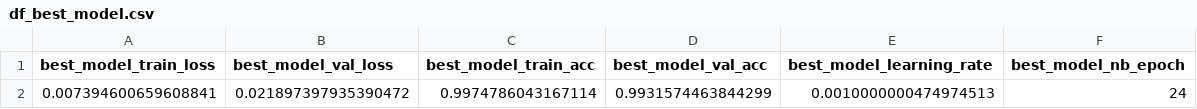
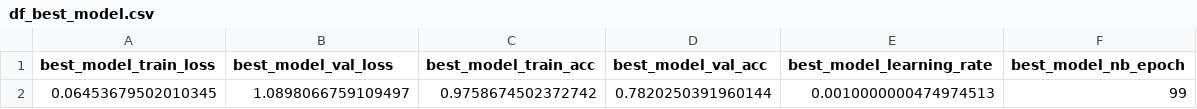
Before and after one commit to fazildgr8/wrist_control_CNN_AWEAR, a CSV file: df_best_model.csv, drawn as a sheet.

Commit message:
Classification Models Updated

```diff
--- a/df_best_model.csv
+++ b/df_best_model.csv
@@ -1,2 +1,2 @@
 best_model_train_loss,best_model_val_loss,best_model_train_acc,best_model_val_acc,best_model_learning_rate,best_model_nb_epoch
-0.007394600659608841,0.021897397935390472,0.9974786043167114,0.9931574463844299,0.0010000000474974513,24
+0.06453679502010345,1.0898066759109497,0.9758674502372742,0.7820250391960144,0.0010000000474974513,99
```
Also changed, not shown: 39 other files.
